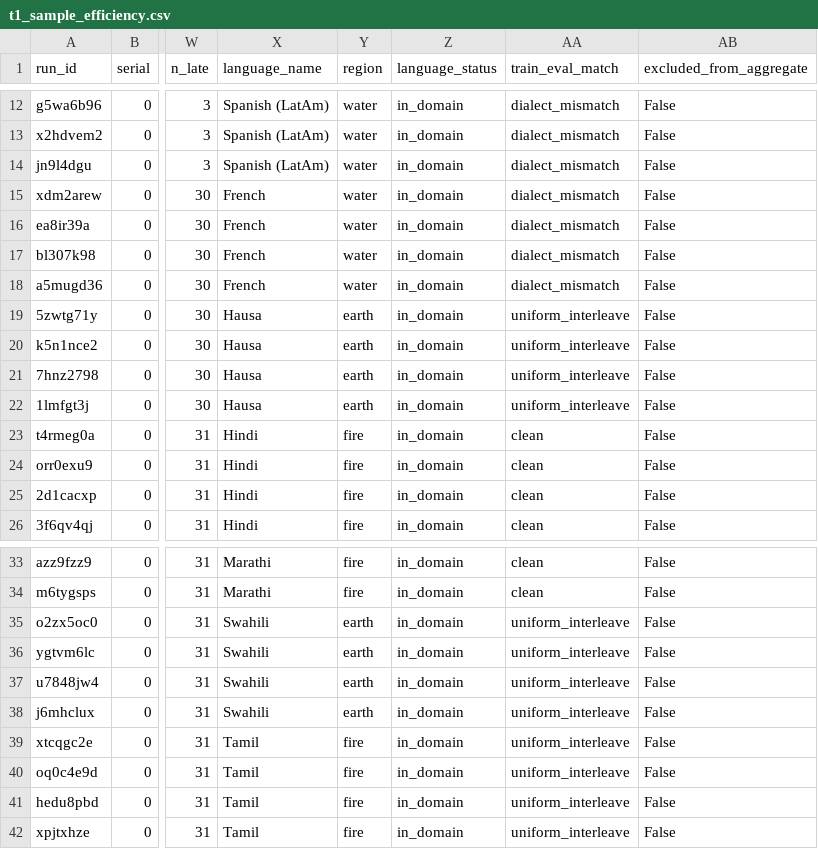
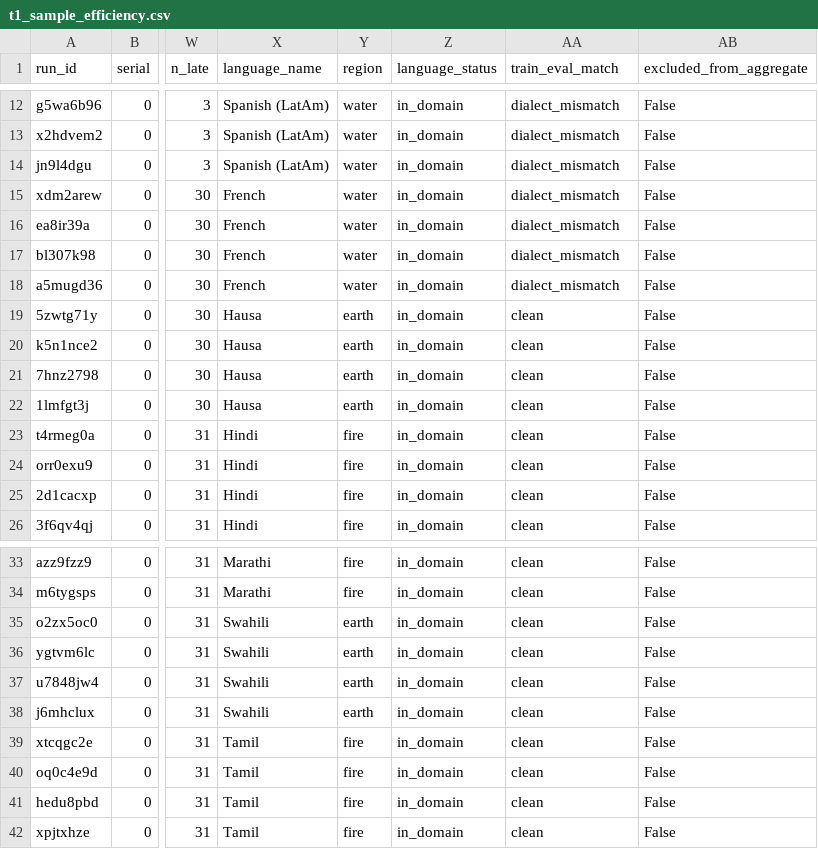
Before and after one commit to arkel23/LALMDecoderAnalysis, a CSV file: results_all/acc/t1_sample_efficiency.csv, drawn as a sheet; only a part is shown, gaps mark what is left out; the diff names each change by its address in the sheet, - before the commit and + after, or states it on an @@ line.

```diff
--- a/results_all/acc/t1_sample_efficiency.csv
+++ b/results_all/acc/t1_sample_efficiency.csv
-AA19:AA22 (train_eval_match): uniform_interleave
+AA19:AA22 (train_eval_match): clean
-AA35:AA42 (train_eval_match): uniform_interleave
+AA35:AA42 (train_eval_match): clean
```
Also changed, not shown: results_all/acc/t2_region_match.csv, results_all/acc/t3_crs_ood.csv, 14 other files.
